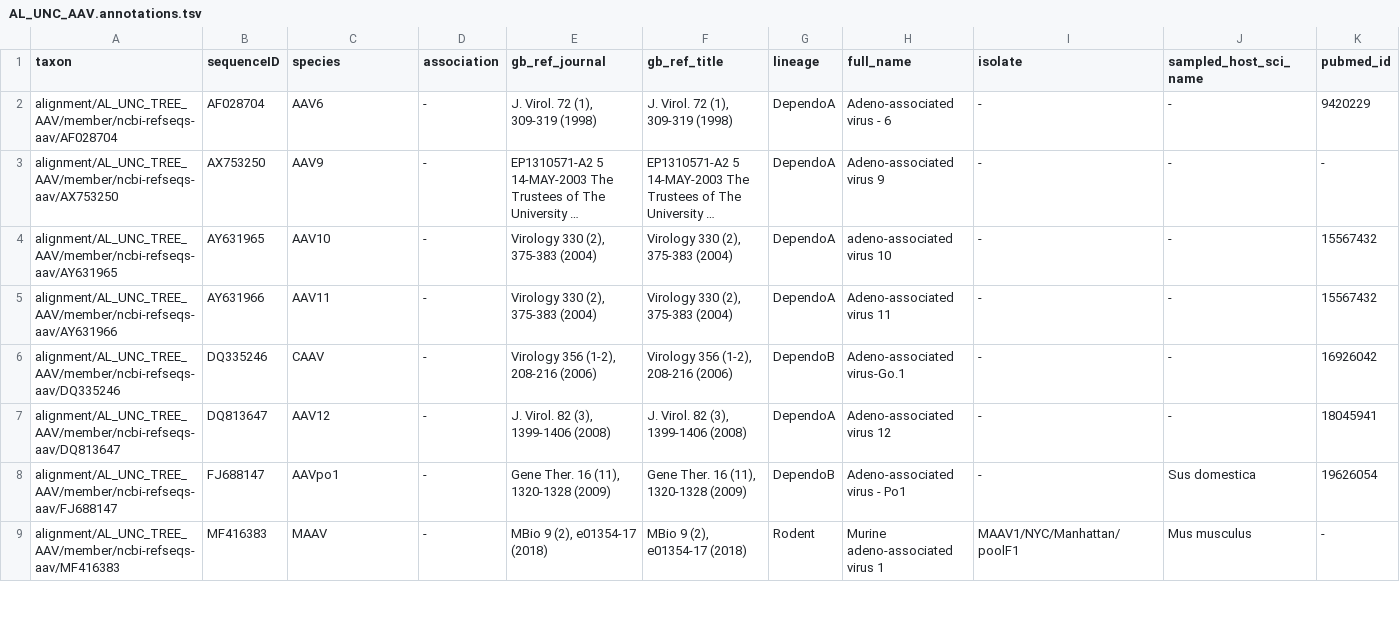
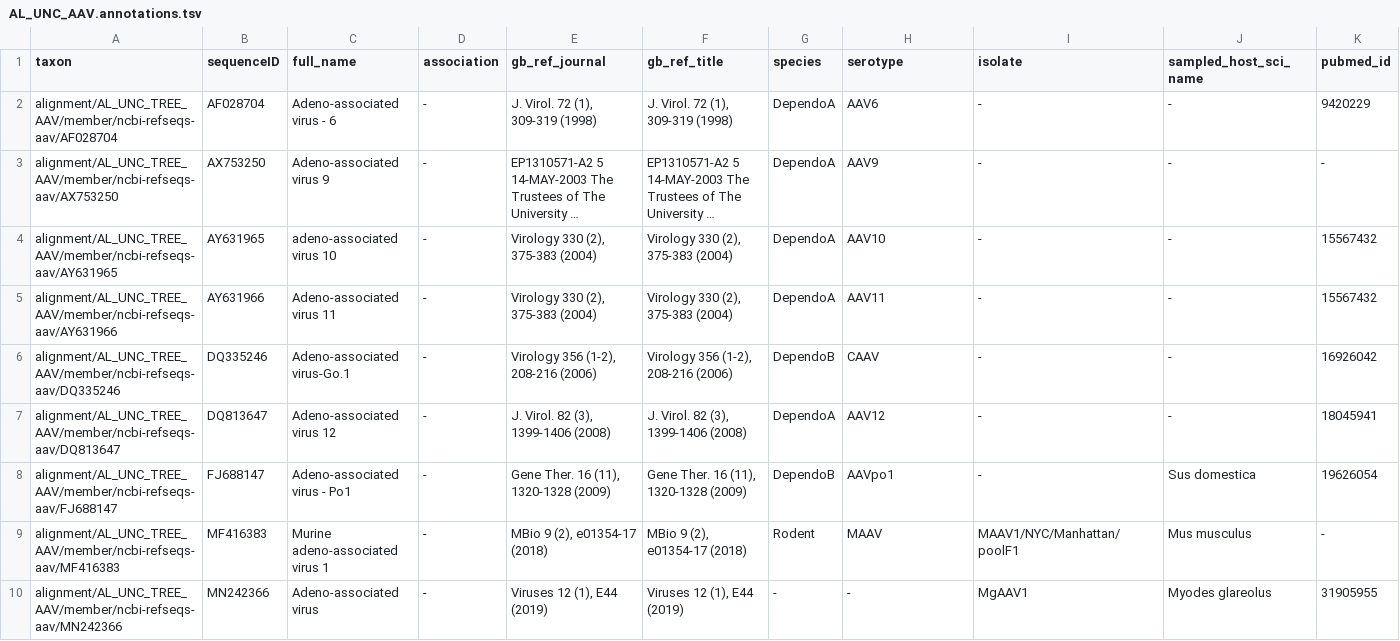
Before and after one commit to giffordlabcvr/AAV-Atlas, a TSV file: trees/AL_UNC_AAV.annotations.tsv, drawn as a sheet; only a part is shown; long unchanged cells end in …; the diff covers the shown part only; the diff names each change by its address in the sheet, - before the commit and + after, or states it on an @@ line.

```diff
--- a/trees/AL_UNC_AAV.annotations.tsv
+++ b/trees/AL_UNC_AAV.annotations.tsv
-C1: species
+C1: full_name
-G1: lineage
+G1: species
-H1: full_name
+H1: serotype
-C2 (full_name): AAV6
+C2 (full_name): Adeno-associated virus - 6
-H2 (serotype): Adeno-associated virus - 6
+H2 (serotype): AAV6
-C3 (full_name): AAV9
+C3 (full_name): Adeno-associated virus 9
-H3 (serotype): Adeno-associated virus 9
+H3 (serotype): AAV9
-C4 (full_name): AAV10
+C4 (full_name): adeno-associated virus 10
-H4 (serotype): adeno-associated virus 10
+H4 (serotype): AAV10
-C5 (full_name): AAV11
+C5 (full_name): Adeno-associated virus 11
-H5 (serotype): Adeno-associated virus 11
+H5 (serotype): AAV11
-C6 (full_name): CAAV
+C6 (full_name): Adeno-associated virus-Go.1
-H6 (serotype): Adeno-associated virus-Go.1
+H6 (serotype): CAAV
-C7 (full_name): AAV12
+C7 (full_name): Adeno-associated virus 12
-H7 (serotype): Adeno-associated virus 12
+H7 (serotype): AAV12
-C8 (full_name): AAVpo1
+C8 (full_name): Adeno-associated virus - Po1
-H8 (serotype): Adeno-associated virus - Po1
+H8 (serotype): AAVpo1
-C9 (full_name): MAAV
+C9 (full_name): Murine adeno-associated virus 1
-H9 (serotype): Murine adeno-associated virus 1
+H9 (serotype): MAAV
+row 10: alignment/AL_UNC_TREE_AAV/member/ncbi-refseqs-aav/MN242366 | MN242366 | Adeno-associated virus | - | Viruses 12 (1), E44 (2019) | Viruses 12 (1), E44 (2019) | - | - | MgAAV1 | Myodes glareolus | 31905955
```
Also changed, not shown: 3 added rows and 20 edited cells elsewhere in this file, 19 other files.
